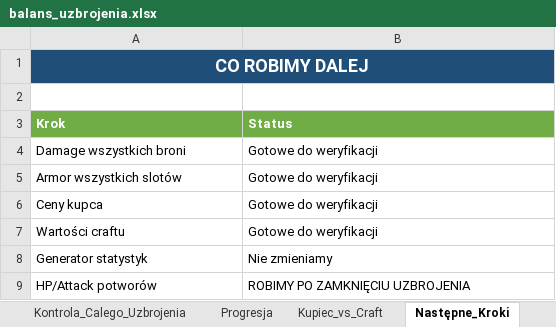
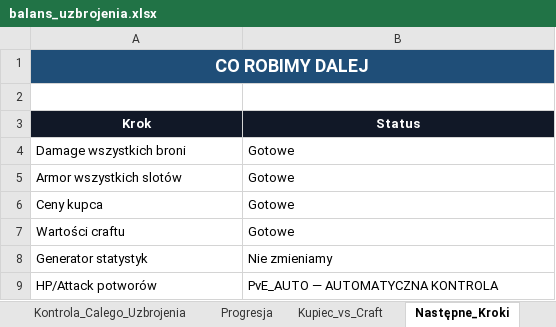
Before and after one commit to IronBlackBlade/Idler, an Excel workbook: crafting/balans_uzbrojenia.xlsx, sheet Następne_Kroki, drawn as a sheet; values as stored, in another font and other column widths than the file's, no borders; the diff names each change by its address in the sheet, - before the commit and + after, or states it on an @@ line.

```diff
--- a/crafting/balans_uzbrojenia.xlsx (sheet Następne_Kroki)
+++ b/crafting/balans_uzbrojenia.xlsx (sheet Następne_Kroki)
@@ A3:B3 fill: #70AD47 → #111827, alignment: left → center @@
-B4:B7 (Status): Gotowe do weryfikacji
+B4:B7 (Status): Gotowe
-B9 (Status): ROBIMY PO ZAMKNIĘCIU UZBROJENIA
+B9 (Status): PvE_AUTO — AUTOMATYCZNA KONTROLA
```
Also changed, not shown: sheet Moby, sheet Biżuteria, sheet Balans_Final, other sheet tabs, crafting/crafting_recipes.xlsx, 14 other files.
